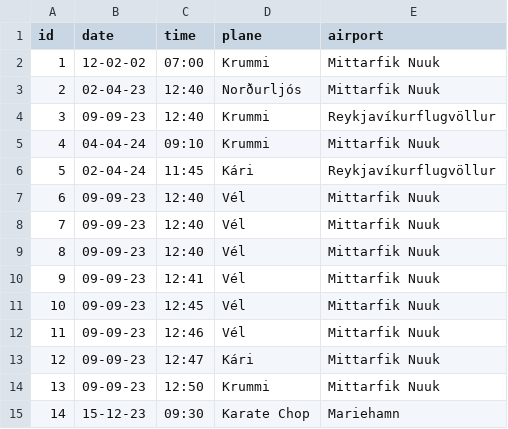
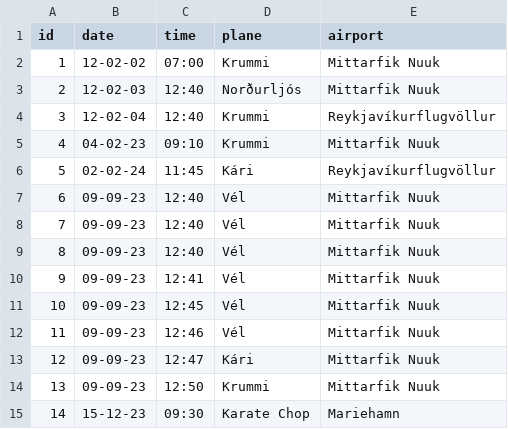
Before and after one commit to jonasingi02/Verklegt_n-mskei-_1_31, a CSV file: Code_files/data/files/fmvoyage.csv, drawn as a sheet.

```diff
--- a/Code_files/data/files/fmvoyage.csv
+++ b/Code_files/data/files/fmvoyage.csv
@@ -2,6 +2,6 @@ id,date,time,plane,airport
 1,12-02-02,07:00,Krummi,Mittarfik Nuuk
-2,02-04-23,12:40,Norðurljós,Mittarfik Nuuk
-3,09-09-23,12:40,Krummi,Reykjavíkurflugvöllur
-4,04-04-24,09:10,Krummi,Mittarfik Nuuk
-5,02-04-24,11:45,Kári,Reykjavíkurflugvöllur
+2,12-02-03,12:40,Norðurljós,Mittarfik Nuuk
+3,12-02-04,12:40,Krummi,Reykjavíkurflugvöllur
+4,04-02-23,09:10,Krummi,Mittarfik Nuuk
+5,02-02-24,11:45,Kári,Reykjavíkurflugvöllur
 6,09-09-23,12:40,Vél,Mittarfik Nuuk
```
Also changed, not shown: 4 other files.
